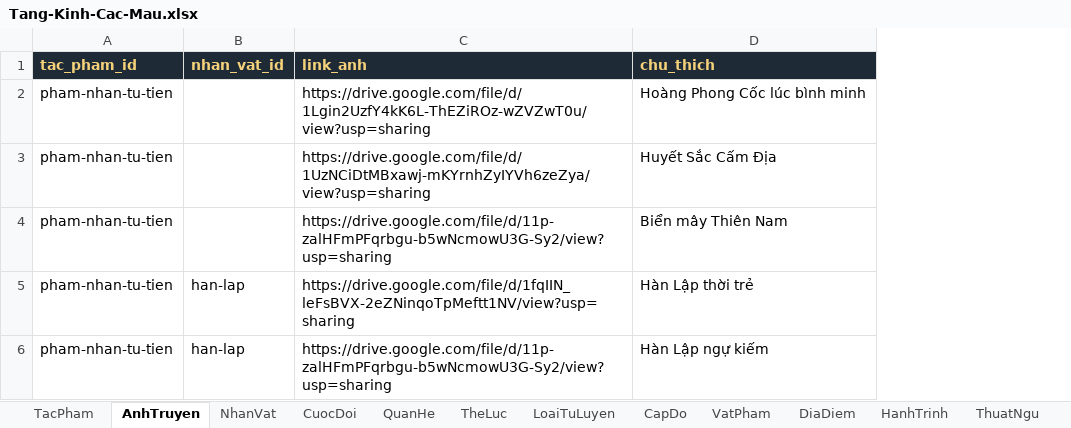
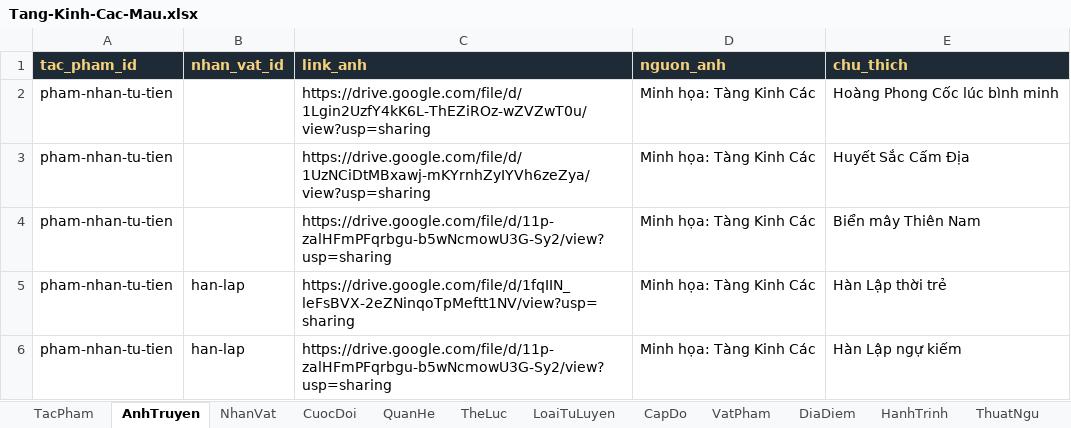
Before and after one commit to trongnghiabui95/tangkinhcac, an Excel workbook: Tang-Kinh-Cac-Mau.xlsx, sheet AnhTruyen, drawn as a sheet; values as stored, in another font and other column widths than the file's, no borders; the diff names each change by its address in the sheet, - before the commit and + after, or states it on an @@ line.

```diff
--- a/Tang-Kinh-Cac-Mau.xlsx (sheet AnhTruyen)
+++ b/Tang-Kinh-Cac-Mau.xlsx (sheet AnhTruyen)
+column D (nguon_anh), rows 2-6: all Minh họa: Tàng Kinh Các
```
Also changed, not shown: sheet TheLuc, sheet DiaDiem, sheet VatPham, sheet TacPham, sheet NhanVat, sheet _HuongDan, 11 other files.
